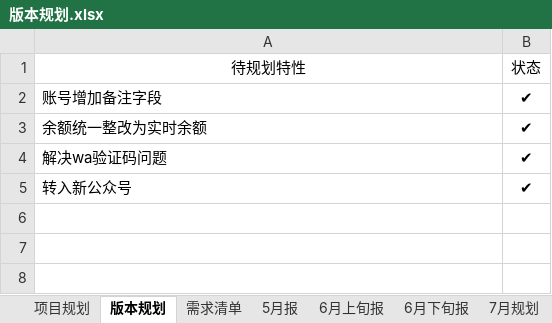
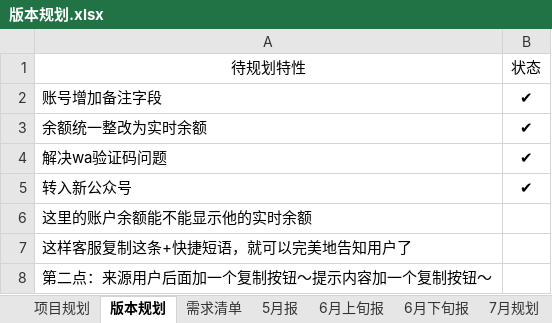
Before and after one commit to fomjar/ski, an Excel workbook: doc/01平台/版本规划.xlsx, sheet 版本规划, drawn as a sheet; values as stored, in another font and other column widths than the file's, no borders; the diff names each change by its address in the sheet, - before the commit and + after, or states it on an @@ line.

```diff
--- a/doc/01平台/版本规划.xlsx (sheet 版本规划)
+++ b/doc/01平台/版本规划.xlsx (sheet 版本规划)
+row 6: 这里的账户余额能不能显示他的实时余额
+row 7: 这样客服复制这条+快捷短语，就可以完美地告知用户了
+row 8: 第二点：来源用户后面加一个复制按钮～提示内容加一个复制按钮～
```
Also changed, not shown: 13 other files.
